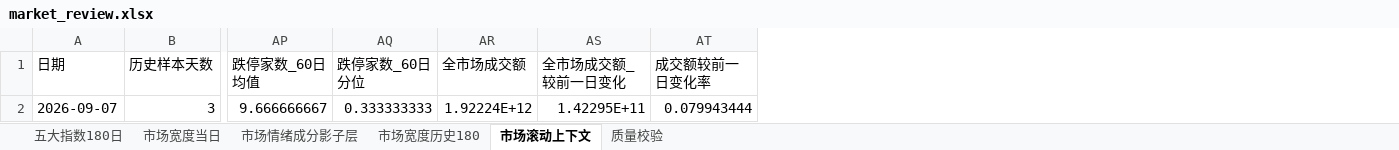
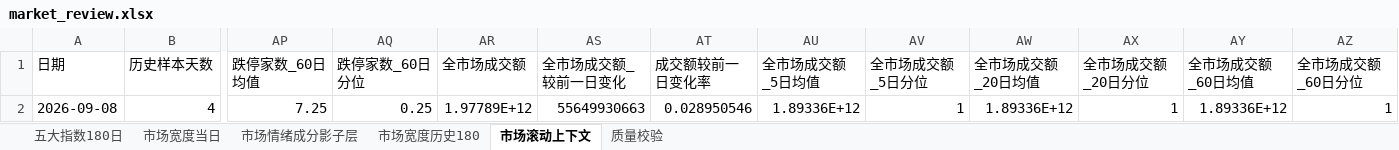
Before and after one commit to CyberAI2026/-akshare-mobile, an Excel workbook: v5_data/latest/market_review.xlsx, sheet 市场滚动上下文, drawn as a sheet; only a part is shown, gaps mark what is left out; values as stored, in another font and other column widths than the file's, no borders; removed rows and columns are numbered as before the commit, all else as after; rows hold the shown columns only; the diff names each change by its address in the sheet, - before the commit and + after, or states it on an @@ line.

```diff
--- a/v5_data/latest/market_review.xlsx (sheet 市场滚动上下文)
+++ b/v5_data/latest/market_review.xlsx (sheet 市场滚动上下文)
+column AU (全市场成交额_5日均值), empty
+column AV (全市场成交额_5日分位), empty
+column AW (全市场成交额_20日均值), empty
+column AX (全市场成交额_20日分位), empty
+column AY (全市场成交额_60日均值), empty
+column AZ (全市场成交额_60日分位), empty
-row 2: 2026-09-07 | 3 | 9.666666667 | 0.333333333 | 1.92224E+12 | 1.42295E+11 | 0.079943444
+row 2: 2026-09-08 | 4 | 7.25 | 0.25 | 1.97789E+12 | 55649930663 | 0.028950546 | 1.89336E+12 | 1 | 1.89336E+12 | 1 | 1.89336E+12 | 1
```
Also changed, not shown: sheet 市场情绪成分影子层, sheet 市场宽度当日, sheet 市场宽度历史180, sheet 质量校验, v5_data/latest/sector_fund_flow.xlsx, 4 other files.
